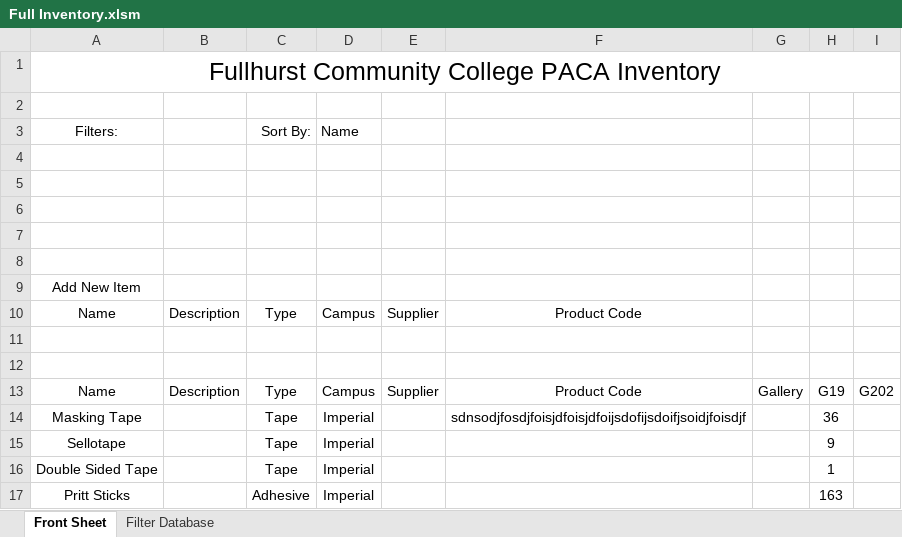
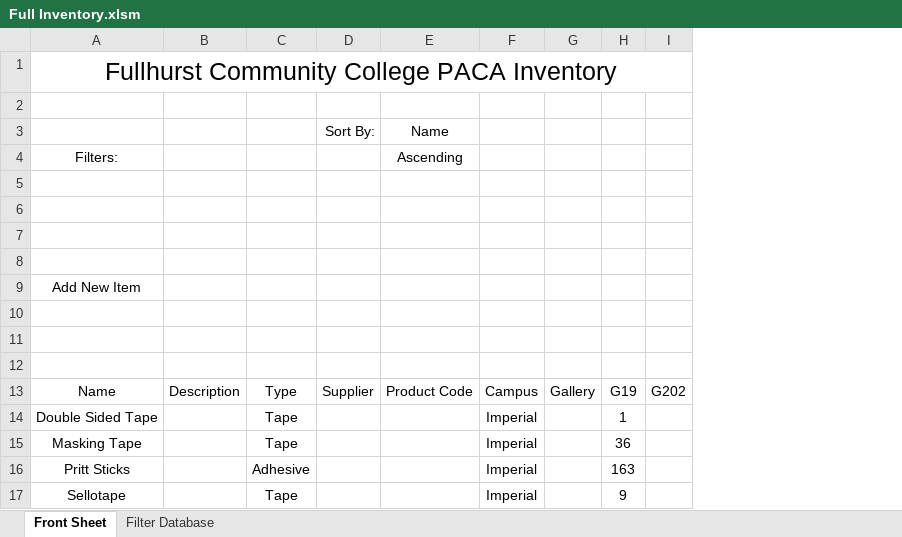
Before and after one commit to lukebinmore/Fullhurst-Stock-Take, an Excel workbook: Full Inventory.xlsm, sheet Front Sheet, drawn as a sheet; values as stored, in another font and other column widths than the file's, no borders; table styles not drawn; removed rows and columns are numbered as before the commit, all else as after; the diff names each change by its address in the sheet, - before the commit and + after, or states it on an @@ line.

Commit message:
Update - Refactoring & Added Product Table Sorting Inputs

```diff
--- a/Full Inventory.xlsm (sheet Front Sheet)
+++ b/Full Inventory.xlsm (sheet Front Sheet)
+column D, row 3: Sort By:; row 13: Supplier
+column E, row 3: Name; row 13: Product Code
-column E, rows 10-13: Supplier |  |  | Supplier
-column F, rows 10-14: Product Code |  |  | Product Code | sdnsodjfosdjfoisjdfoisjdfoijsdofijsdoifjsoidjfoisdjf
-row 3: Filters: |  | Sort By: | Name
-row 3: (empty)
+row 3:  |  |  | Sort By: | Name
+row 4: Filters: |  |  |  | Ascending
-row 10: Name | Description | Type | Campus | Supplier | Product Code
+row 10: (empty)
@@ row 16 moved to row 14: Double Sided Tape @@
@@ row 17 moved to row 16: Pritt Sticks @@
```
Also changed, not shown: sheet Filter Database, 2 other files.
